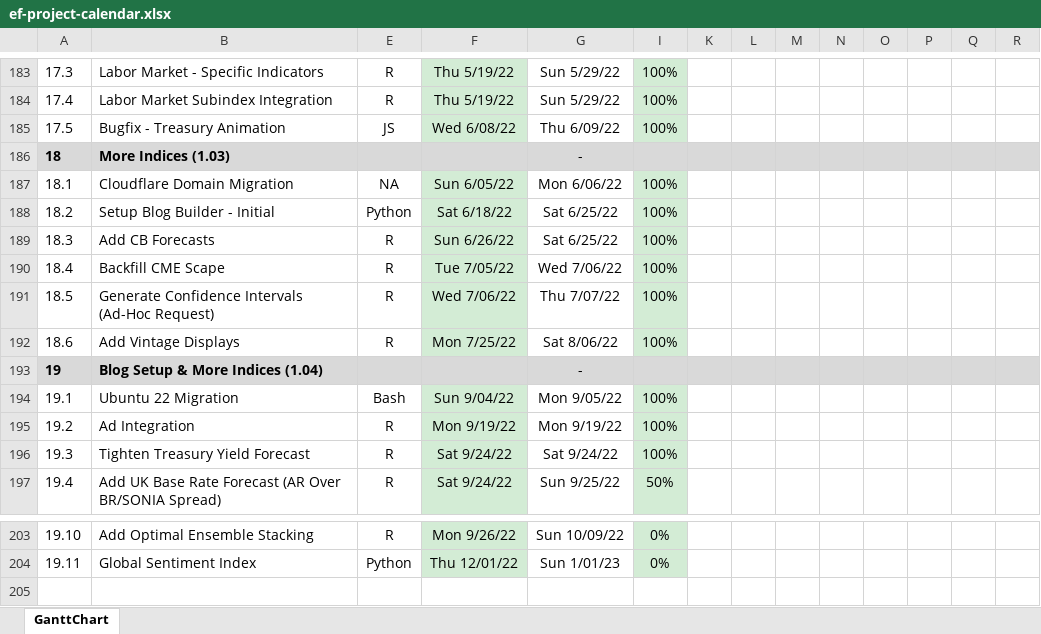
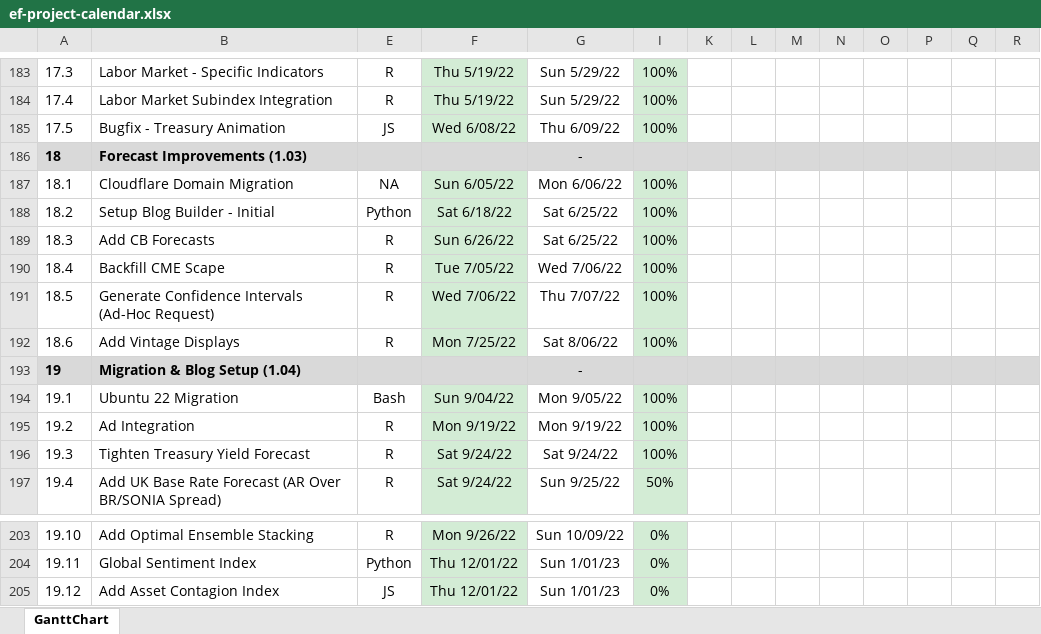
Before and after one commit to bongohead/econforecasting-r, an Excel workbook: ef-project-calendar.xlsx, sheet GanttChart, drawn as a sheet; only a part is shown, gaps mark what is left out; values as stored, in another font and other column widths than the file's, no borders; charts and pictures and conditional formats not drawn; rows hold the shown columns only; the diff names each change by its address in the sheet, - before the commit and + after, or states it on an @@ line.

Commit message:
Updated PM (v1.04)

```diff
--- a/ef-project-calendar.xlsx (sheet GanttChart)
+++ b/ef-project-calendar.xlsx (sheet GanttChart)
-B186: More Indices (1.03)
+B186: Forecast Improvements (1.03)
-B193: Blog Setup & More Indices (1.04)
+B193: Migration & Blog Setup (1.04)
+row 205: 19.12 | Add Asset Contagion Index | JS | Thu 12/01/22 | Sun 1/01/23 | 0%
```
